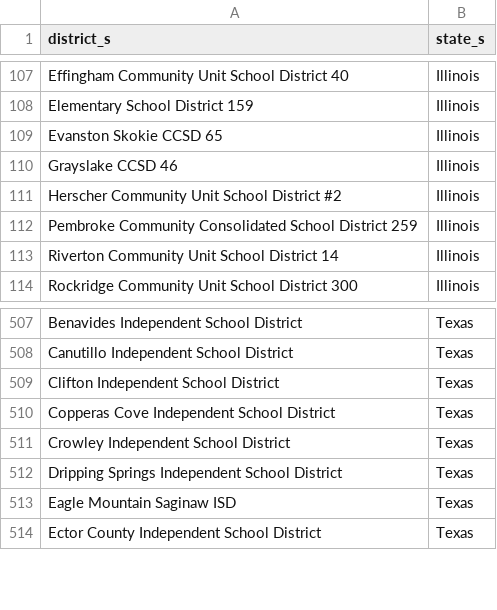
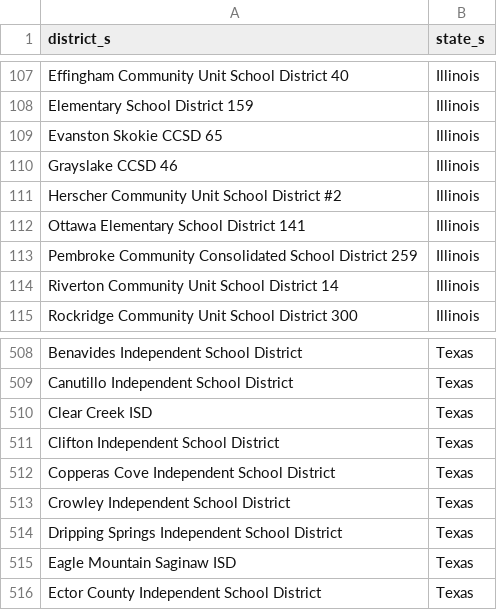
Before and after one commit to rodriguezjorgex/code-dot-org, a CSV file: pegasus/data/cdo-district-partners.csv, drawn as a sheet; only a part is shown, gaps mark what is left out.

```diff
--- a/pegasus/data/cdo-district-partners.csv
+++ b/pegasus/data/cdo-district-partners.csv
@@ -111,2 +111,3 @@ Grayslake CCSD 46,Illinois
 Herscher Community Unit School District #2,Illinois
+Ottawa Elementary School District 141,Illinois
 Pembroke Community Consolidated School District 259,Illinois
@@ -508,2 +509,3 @@ Benavides Independent School District,Texas
 Canutillo Independent School District,Texas
+Clear Creek ISD,Texas
 Clifton Independent School District,Texas
```
Also changed, not shown: 1 other file.
